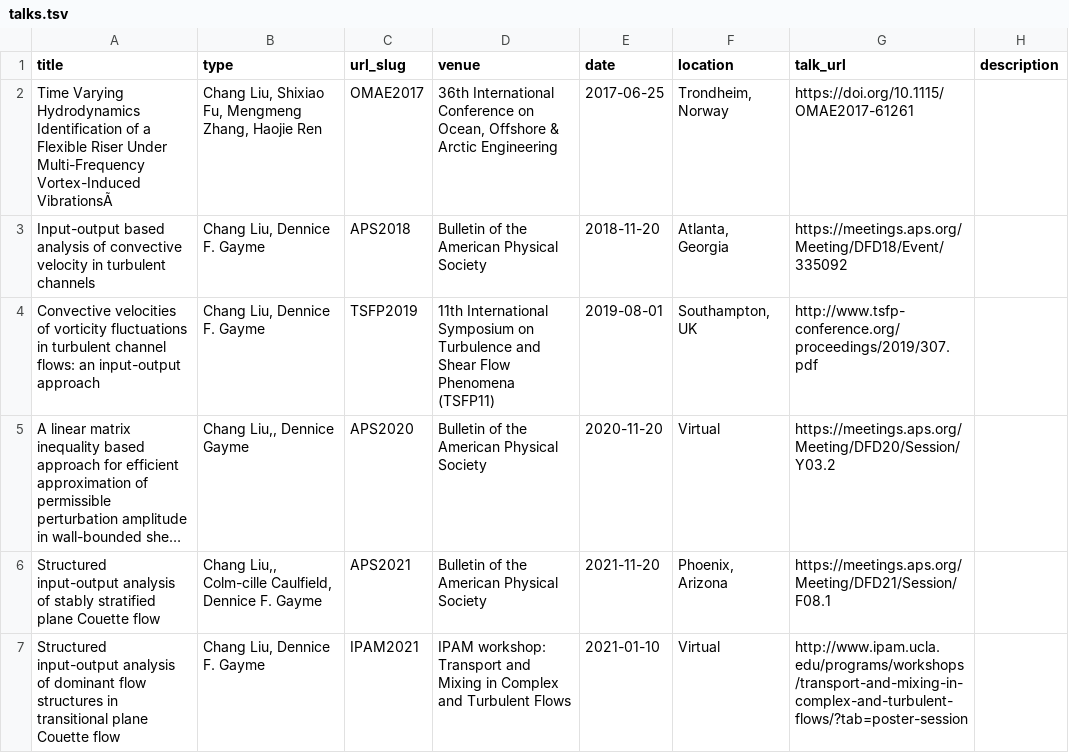
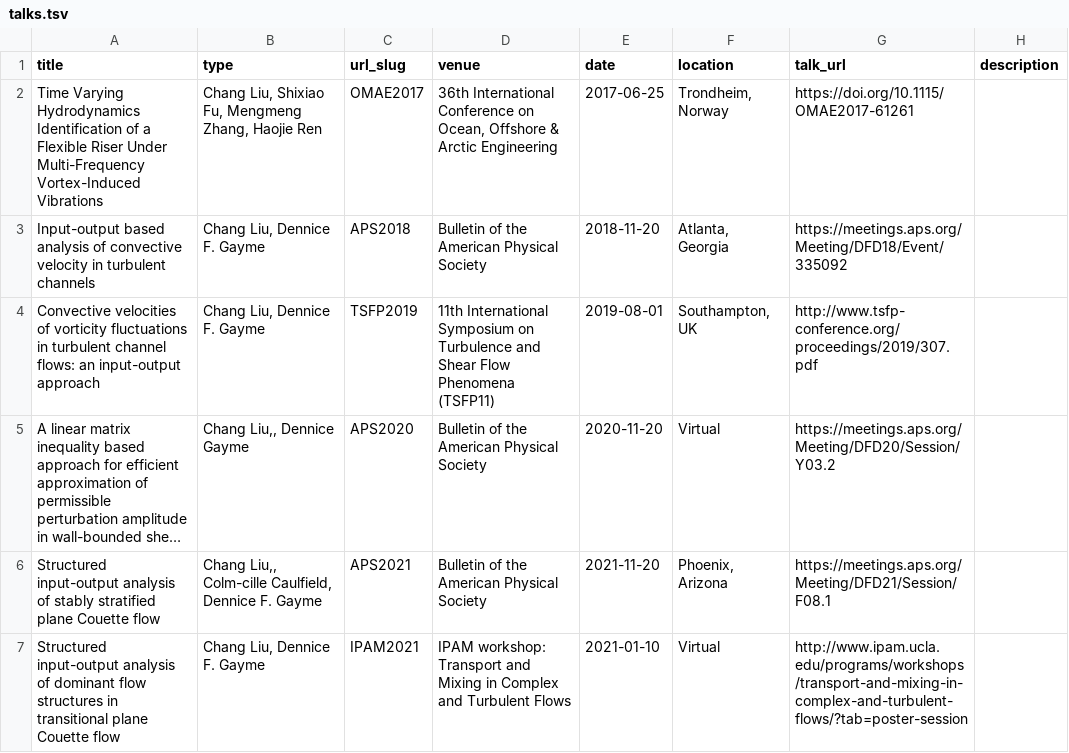
Before and after one commit to cliu124/cliu124.github.io, a TSV file: markdown_generator/talks.tsv, drawn as a sheet; only a part is shown; long unchanged cells end in …; the diff names each change by its address in the sheet, - before the commit and + after, or states it on an @@ line.

Commit message:
Update talks

```diff
--- a/markdown_generator/talks.tsv
+++ b/markdown_generator/talks.tsv
-A2 (title): …Multi-Frequency Vortex-Induced VibrationsÃ
+A2 (title): …Multi-Frequency Vortex-Induced Vibrations
```
Also changed, not shown: 2 other files.
